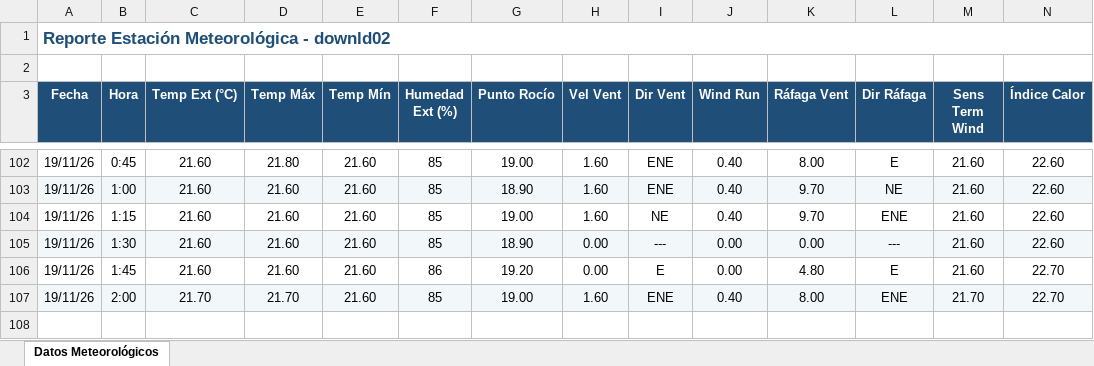
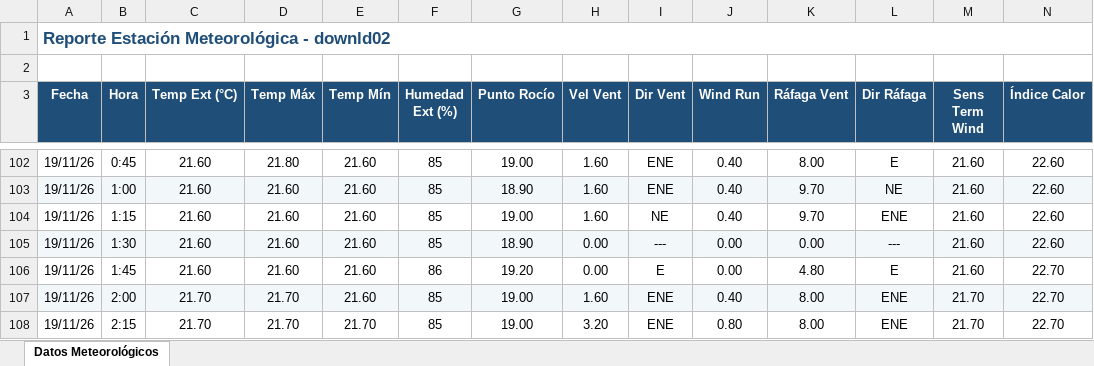
Before and after one commit to intasalta/ema_lajitas, an Excel workbook: downld02.xlsx, sheet Datos Meteorológicos, drawn as a sheet; only a part is shown, gaps mark what is left out; values as stored, in another font and other column widths than the file's, no borders; rows hold the shown columns only; the diff names each change by its address in the sheet, - before the commit and + after, or states it on an @@ line.

```diff
--- a/downld02.xlsx (sheet Datos Meteorológicos)
+++ b/downld02.xlsx (sheet Datos Meteorológicos)
+row 108: 19/11/26 | 2:15 | 21.70 | 21.70 | 21.70 | 85 | 19.00 | 3.20 | ENE | 0.80 | 8.00 | ENE | 21.70 | 22.70
```
Also changed, not shown: downld08.xlsx, 2 other files.
